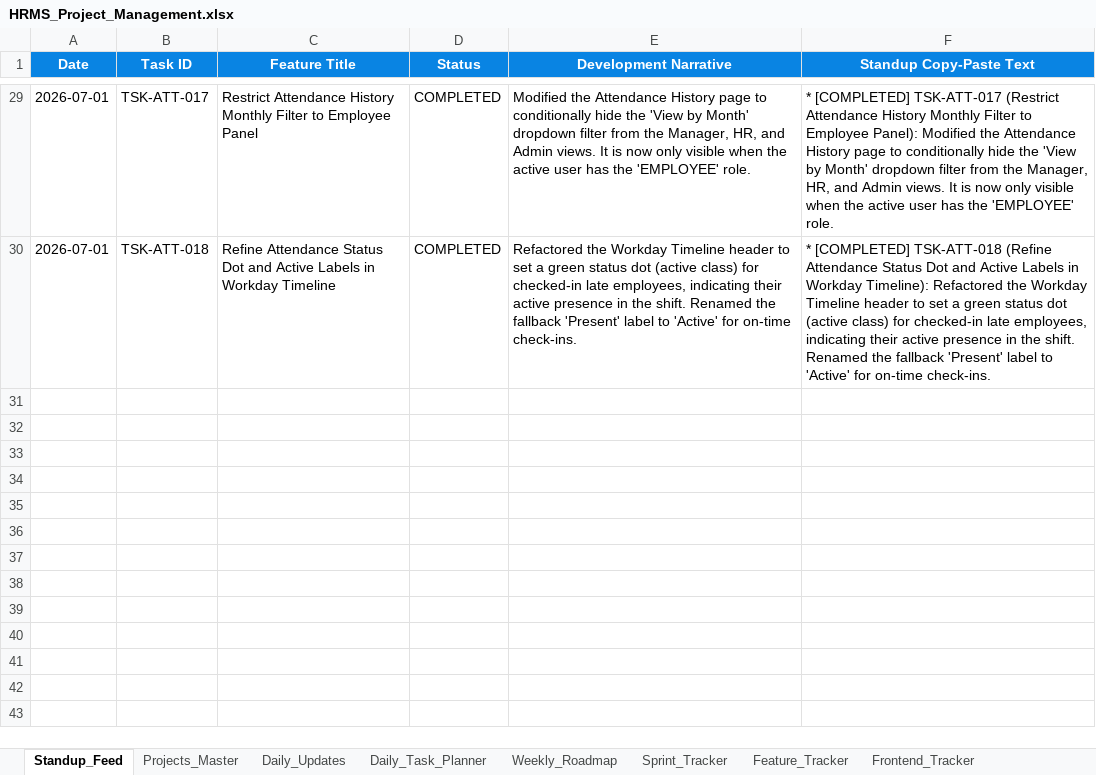
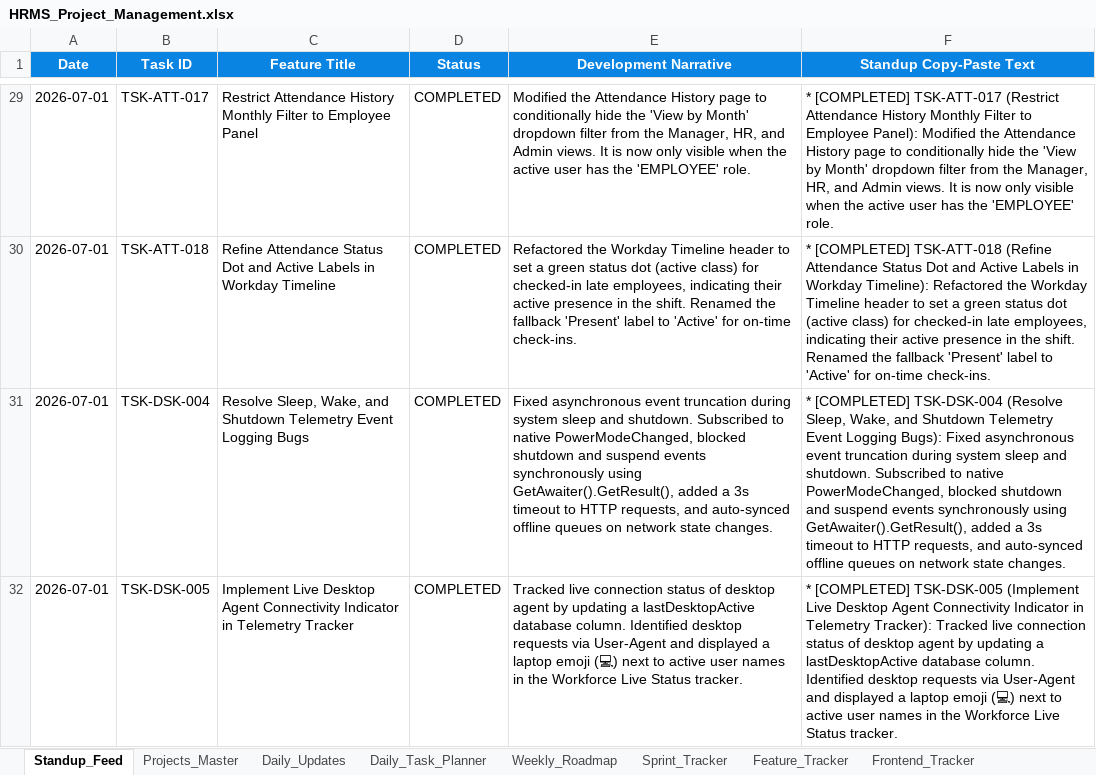
Before and after one commit to swapnil-deshmukh-intellisys/HRMS-NEW, an Excel workbook: HRMS_Project_Management.xlsx, sheet Standup_Feed, drawn as a sheet; only a part is shown, gaps mark what is left out; values as stored, in another font and other column widths than the file's, no borders; the diff names each change by its address in the sheet, - before the commit and + after, or states it on an @@ line.

Commit message:
feat: implement live desktop agent connectivity tracking and solve sleep/shutdown tracking bugs

```diff
--- a/HRMS_Project_Management.xlsx (sheet Standup_Feed)
+++ b/HRMS_Project_Management.xlsx (sheet Standup_Feed)
+row 31: 2026-07-01 | TSK-DSK-004 | Resolve Sleep, Wake, and Shutdown Telemetry Event Logging Bugs | COMPLETED | Fixed asynchronous event truncation during system sleep and shutdown. Subscribed to native PowerModeChanged, blocked shutdown and suspend events synchronously using GetAwaiter().GetResult(), added a 3s timeout to HTTP requests, and auto-synced offline queues on network state changes. | * [COMPLETED] TSK-DSK-004 (Resolve Sleep, Wake, and Shutdown Telemetry Event Logging Bugs): Fixed asynchronous event truncation during system sleep and shutdown. Subscribed to native PowerModeChanged, blocked shutdown and suspend events synchronously using GetAwaiter().GetResult(), added a 3s timeout to HTTP requests, and auto-synced offline queues on network state changes.
+row 32: 2026-07-01 | TSK-DSK-005 | Implement Live Desktop Agent Connectivity Indicator in Telemetry Tracker | COMPLETED | Tracked live connection status of desktop agent by updating a lastDesktopActive database column. Identified desktop requests via User-Agent and displayed a laptop emoji (💻) next to active user names in the Workforce Live Status tracker. | * [COMPLETED] TSK-DSK-005 (Implement Live Desktop Agent Connectivity Indicator in Telemetry Tracker): Tracked live connection status of desktop agent by updating a lastDesktopActive database column. Identified desktop requests via User-Agent and displayed a laptop emoji (💻) next to active user names in the Workforce Live Status tracker.
```
Also changed, not shown: sheet Daily_Updates, 12 other files.
